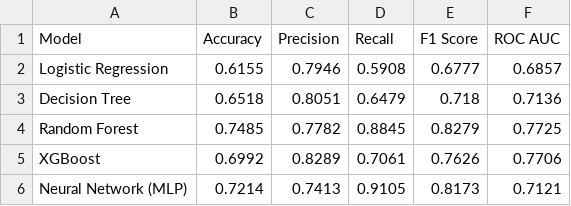
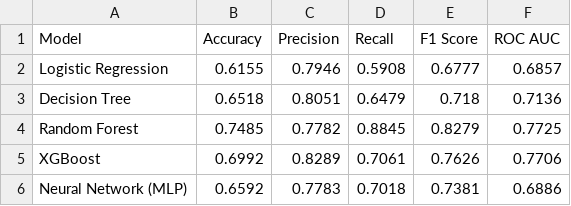
Before and after one commit to hannypoo/msis522-hw1, a CSV file: data/model_comparison.csv, drawn as a sheet.

```diff
--- a/data/model_comparison.csv
+++ b/data/model_comparison.csv
@@ -5,2 +5,2 @@ Random Forest,0.7485,0.7782,0.8845,0.8279,0.7725
 XGBoost,0.6992,0.8289,0.7061,0.7626,0.7706
-Neural Network (MLP),0.7214,0.7413,0.9105,0.8173,0.7121
+Neural Network (MLP),0.6592,0.7783,0.7018,0.7381,0.6886
```
Also changed, not shown: 11 other files.
